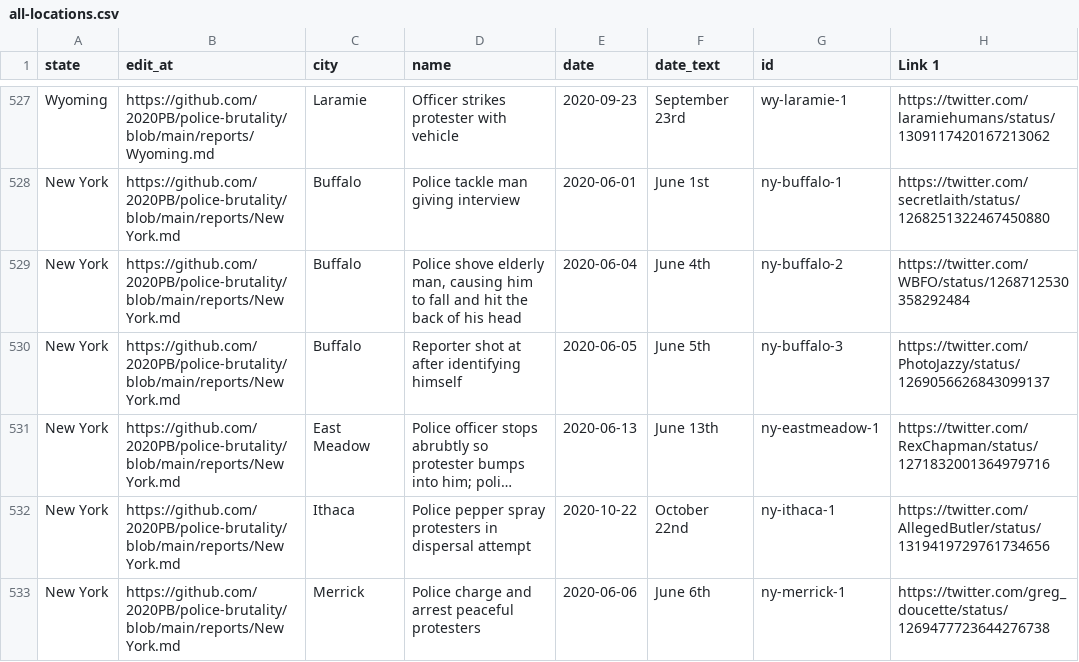
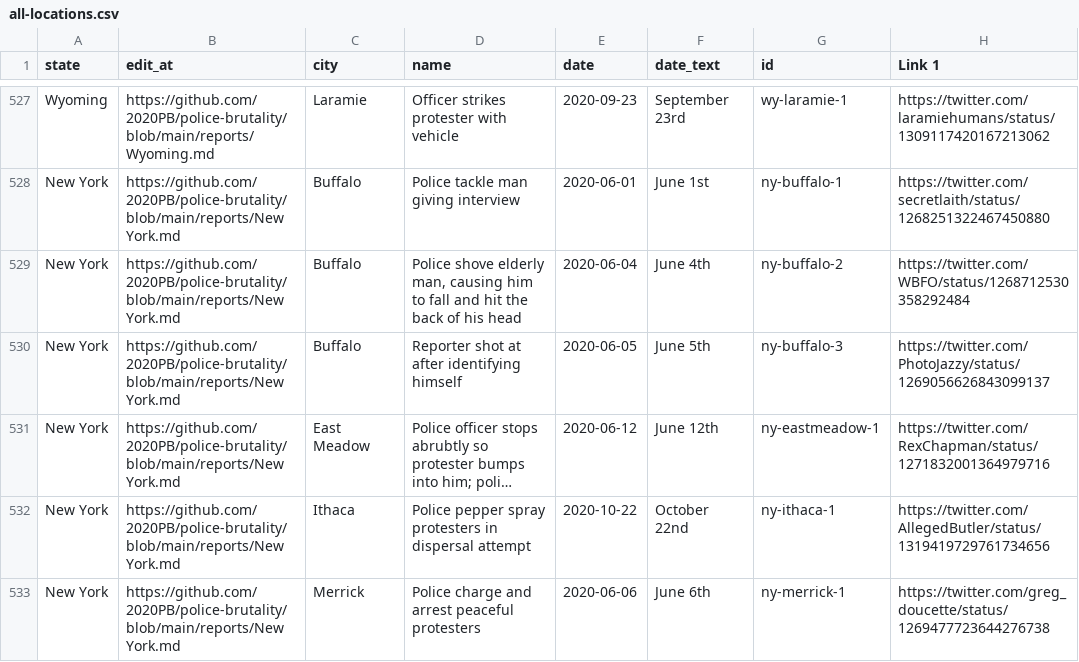
Before and after one commit to 2020PB/police-brutality, a CSV file: all-locations.csv, drawn as a sheet; only a part is shown, gaps mark what is left out; long unchanged cells end in …; the diff names each change by its address in the sheet, - before the commit and + after, or states it on an @@ line.

Commit message:
Update data_build to output generated at 97de803

```diff
--- a/all-locations.csv
+++ b/all-locations.csv
-E531 (date): 2020-06-13
+E531 (date): 2020-06-12
-F531 (date_text): June 13th
+F531 (date_text): June 12th
```
Also changed, not shown: 3 other files.
